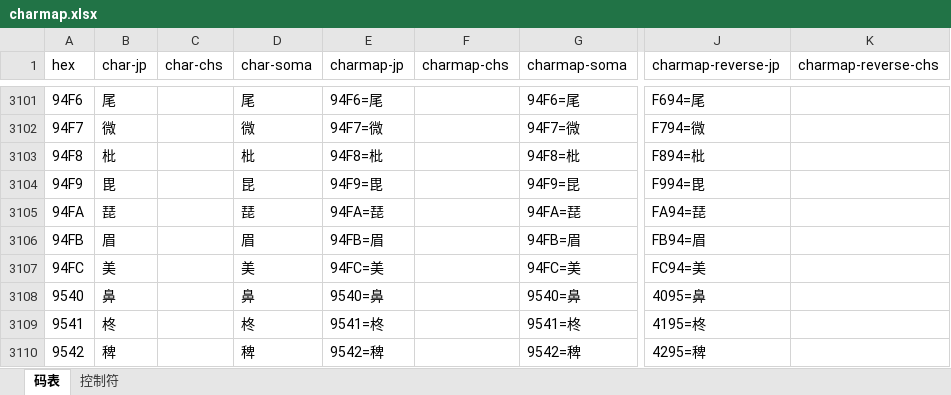
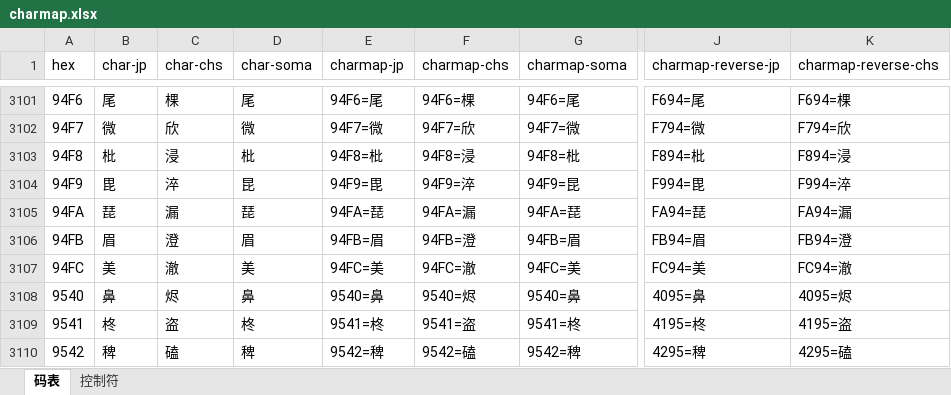
Before and after one commit to Wokann/NDS_RuneFactory_1_chs, an Excel workbook: charmap.xlsx, sheet 码表, drawn as a sheet; only a part is shown, gaps mark what is left out; values as stored, in another font and other column widths than the file's, no borders; the diff covers the shown part only; the diff names each change by its address in the sheet, - before the commit and + after, or states it on an @@ line.

```diff
--- a/charmap.xlsx (sheet 码表)
+++ b/charmap.xlsx (sheet 码表)
-C3101 (char-chs): (empty)
+C3101 (char-chs): 棵
-F3101 (charmap-chs): (empty)
+F3101 (charmap-chs): 94F6=棵
-K3101 (charmap-reverse-chs): (empty)
+K3101 (charmap-reverse-chs): F694=棵
-C3102 (char-chs): (empty)
+C3102 (char-chs): 欣
-F3102 (charmap-chs): (empty)
+F3102 (charmap-chs): 94F7=欣
-K3102 (charmap-reverse-chs): (empty)
+K3102 (charmap-reverse-chs): F794=欣
-C3103 (char-chs): (empty)
+C3103 (char-chs): 浸
-F3103 (charmap-chs): (empty)
+F3103 (charmap-chs): 94F8=浸
-K3103 (charmap-reverse-chs): (empty)
+K3103 (charmap-reverse-chs): F894=浸
-C3104 (char-chs): (empty)
+C3104 (char-chs): 淬
-F3104 (charmap-chs): (empty)
+F3104 (charmap-chs): 94F9=淬
-K3104 (charmap-reverse-chs): (empty)
+K3104 (charmap-reverse-chs): F994=淬
-C3105 (char-chs): (empty)
+C3105 (char-chs): 漏
-F3105 (charmap-chs): (empty)
+F3105 (charmap-chs): 94FA=漏
-K3105 (charmap-reverse-chs): (empty)
+K3105 (charmap-reverse-chs): FA94=漏
-C3106 (char-chs): (empty)
+C3106 (char-chs): 澄
-F3106 (charmap-chs): (empty)
+F3106 (charmap-chs): 94FB=澄
-K3106 (charmap-reverse-chs): (empty)
+K3106 (charmap-reverse-chs): FB94=澄
-C3107 (char-chs): (empty)
+C3107 (char-chs): 澈
-F3107 (charmap-chs): (empty)
+F3107 (charmap-chs): 94FC=澈
-K3107 (charmap-reverse-chs): (empty)
+K3107 (charmap-reverse-chs): FC94=澈
-C3108 (char-chs): (empty)
+C3108 (char-chs): 烬
-F3108 (charmap-chs): (empty)
+F3108 (charmap-chs): 9540=烬
-K3108 (charmap-reverse-chs): (empty)
+K3108 (charmap-reverse-chs): 4095=烬
-C3109 (char-chs): (empty)
+C3109 (char-chs): 盗
-F3109 (charmap-chs): (empty)
+F3109 (charmap-chs): 9541=盗
-K3109 (charmap-reverse-chs): (empty)
+K3109 (charmap-reverse-chs): 4195=盗
-C3110 (char-chs): (empty)
+C3110 (char-chs): 磕
-F3110 (charmap-chs): (empty)
+F3110 (charmap-chs): 9542=磕
-K3110 (charmap-reverse-chs): (empty)
+K3110 (charmap-reverse-chs): 4295=磕
```
Also changed, not shown: 117 edited cells elsewhere in this sheet, 12 other files.
